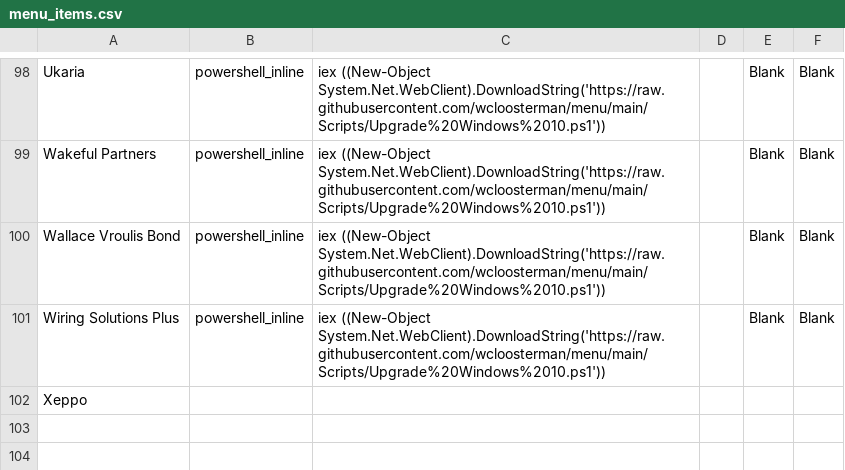
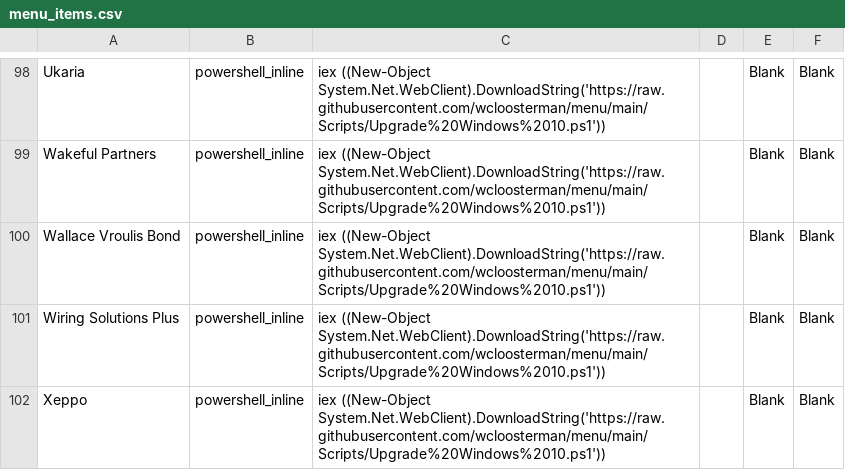
Before and after one commit to wcloosterman/menu, a CSV file: sophos/menu_items.csv, drawn as a sheet; only a part is shown, gaps mark what is left out.

Commit message:
Update menu_items.csv

```diff
--- a/sophos/menu_items.csv
+++ b/sophos/menu_items.csv
@@ -101,2 +101,2 @@ Wallace Vroulis Bond,powershell_inline,"iex ((New-Object System.Net.WebClient).D
 Wiring Solutions Plus,powershell_inline,"iex ((New-Object System.Net.WebClient).DownloadString('https://raw.githubusercontent.com/wcloosterman/menu/main/Scripts/Upgrade%20Windows%2010.ps1'))",,Blank,Blank
-Xeppo
+Xeppo,powershell_inline,"iex ((New-Object System.Net.WebClient).DownloadString('https://raw.githubusercontent.com/wcloosterman/menu/main/Scripts/Upgrade%20Windows%2010.ps1'))",,Blank,Blank
```
